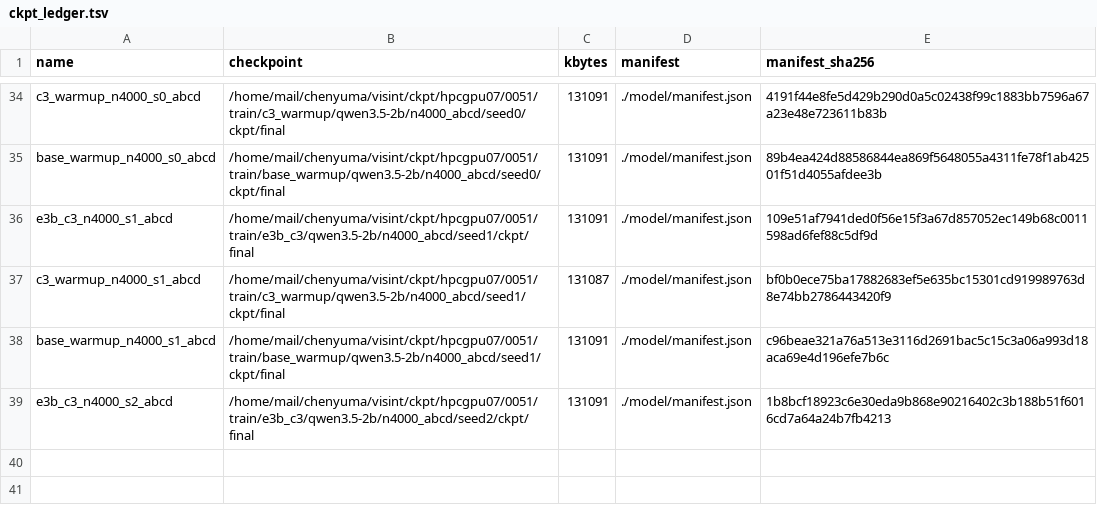
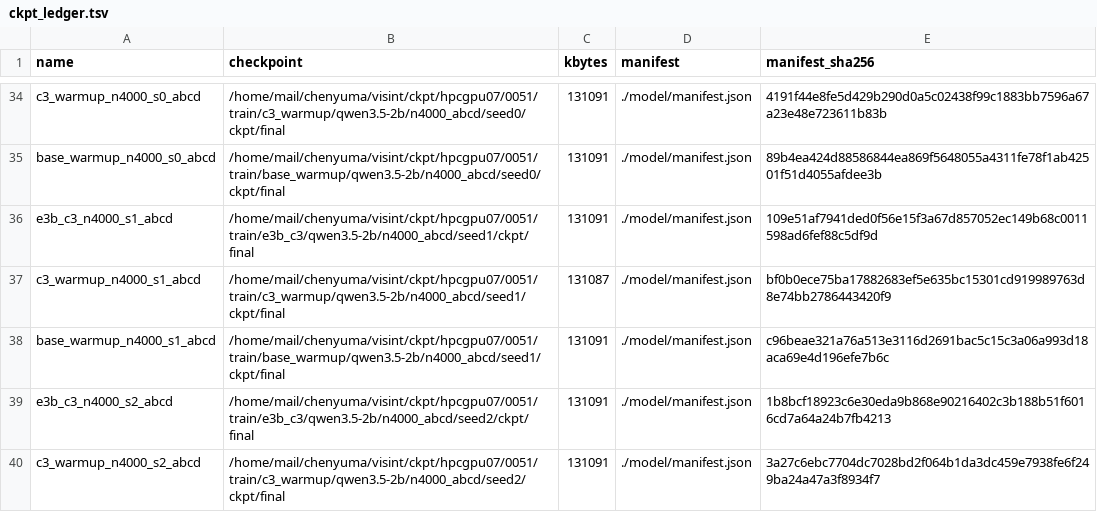
Before and after one commit to junli-gong/vision-internalization, a TSV file: experiments/E5/0051_e5_main_hpcgpu07/ckpt_ledger.tsv, drawn as a sheet; only a part is shown, gaps mark what is left out.

```diff
--- a/experiments/E5/0051_e5_main_hpcgpu07/ckpt_ledger.tsv
+++ b/experiments/E5/0051_e5_main_hpcgpu07/ckpt_ledger.tsv
@@ -39 +39,2 @@ base_warmup_n4000_s1_abcd	/home/mail/chenyuma/visint/ckpt/hpcgpu07/0051/train/ba
 e3b_c3_n4000_s2_abcd	/home/mail/chenyuma/visint/ckpt/hpcgpu07/0051/train/e3b_c3/qwen3.5-2b/n4000_abcd/seed2/ckpt/final	131091	./model/manifest.json	1b8bcf18923c6e30eda9b868e90216402c3b188b51f6016cd7a64a24b7fb4213
+c3_warmup_n4000_s2_abcd	/home/mail/chenyuma/visint/ckpt/hpcgpu07/0051/train/c3_warmup/qwen3.5-2b/n4000_abcd/seed2/ckpt/final	131091	./model/manifest.json	3a27c6ebc7704dc7028bd2f064b1da3dc459e7938fe6f249ba24a47a3f8934f7
```
Also changed, not shown: 12 other files.
